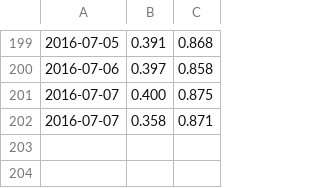
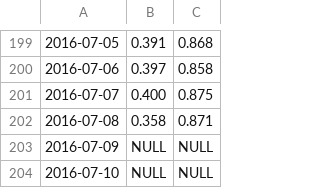
Before and after one commit to GABONIA/SQLServer, a CSV file: ryc.csv, drawn as a sheet; only a part is shown, gaps mark what is left out; the diff names each change by its address in the sheet, - before the commit and + after, or states it on an @@ line.

Commit message:
Update ryc.csv

```diff
--- a/ryc.csv
+++ b/ryc.csv
-A202: 2016-07-07
+A202: 2016-07-08
+row 203: 2016-07-09 | NULL | NULL
+row 204: 2016-07-10 | NULL | NULL
```
